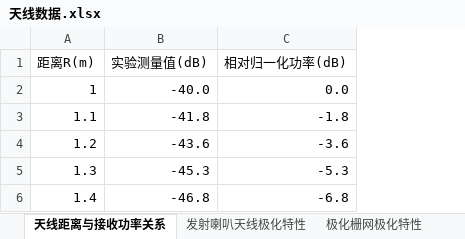
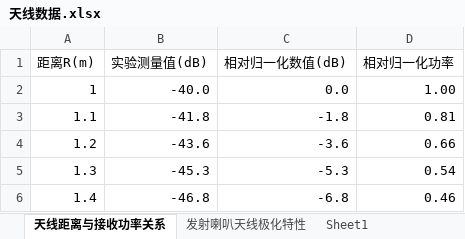
Before and after one commit to Oddyti/Study, an Excel workbook: 场波/resources/天线数据.xlsx, sheet 天线距离与接收功率关系, drawn as a sheet; values as stored, in another font and other column widths than the file's, no borders; charts and pictures not drawn; the diff names each change by its address in the sheet, - before the commit and + after, or states it on an @@ line.

```diff
--- a/场波/resources/天线数据.xlsx (sheet 天线距离与接收功率关系)
+++ b/场波/resources/天线数据.xlsx (sheet 天线距离与接收功率关系)
+sheet tab: Sheet1
+column D (相对归一化功率), rows 2-6: 1.00 | 0.81 | 0.66 | 0.54 | 0.46
-C1: 相对归一化功率(dB)
+C1: 相对归一化数值(dB)
```
Also changed, not shown: sheet 天线水平方向图测量数据, sheet 天线垂直方向测量数据, sheet 发射喇叭天线极化特性, sheet 极化栅网极化特性, charts or pictures, 9 other files.
